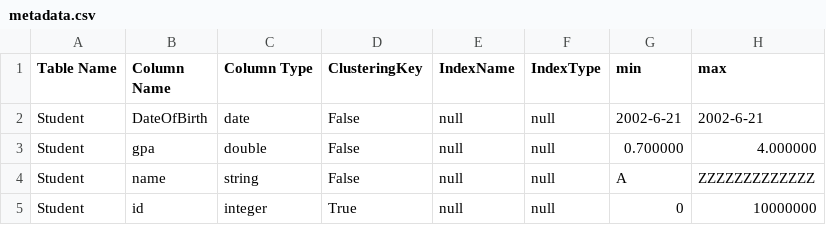
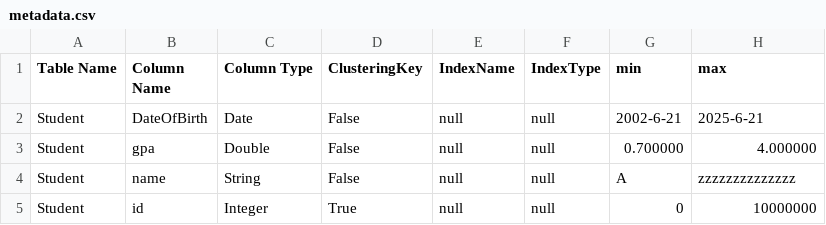
Before and after one commit to MohammedZaki123/Mini-DB-Engine, a CSV file: src/resources/metadata.csv, drawn as a sheet.

Commit message:
Insertion Process completed and partially tested  (without index )

```diff
--- a/src/resources/metadata.csv
+++ b/src/resources/metadata.csv
@@ -1,5 +1,5 @@
 Table Name,Column Name,Column Type,ClusteringKey,IndexName,IndexType,min,max
-Student,DateOfBirth,date,False,null,null,2002-6-21,2002-6-21
-Student,gpa,double,False,null,null,0.700000,4.000000
-Student,name,string,False,null,null,A,ZZZZZZZZZZZZZ
-Student,id,integer,True,null,null,0,10000000
+Student,DateOfBirth,Date,False,null,null,2002-6-21,2025-6-21
+Student,gpa,Double,False,null,null,0.700000,4.000000
+Student,name,String,False,null,null,A,zzzzzzzzzzzzzz
+Student,id,Integer,True,null,null,0,10000000
```
Also changed, not shown: 30 other files.
